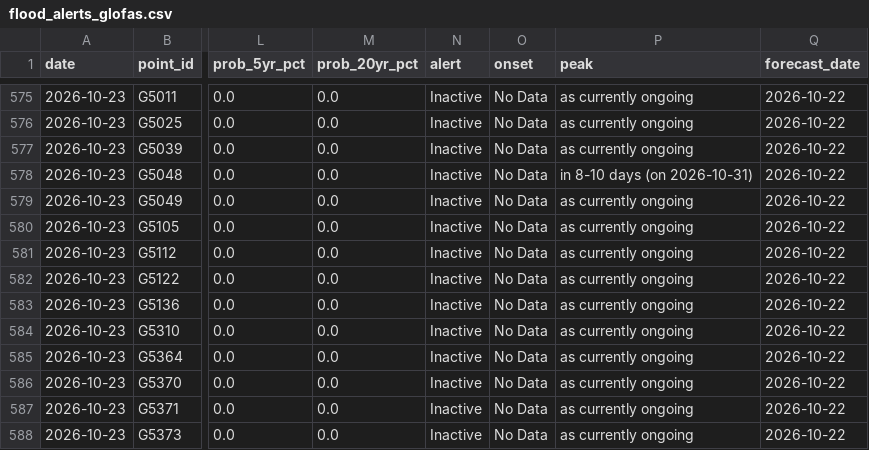
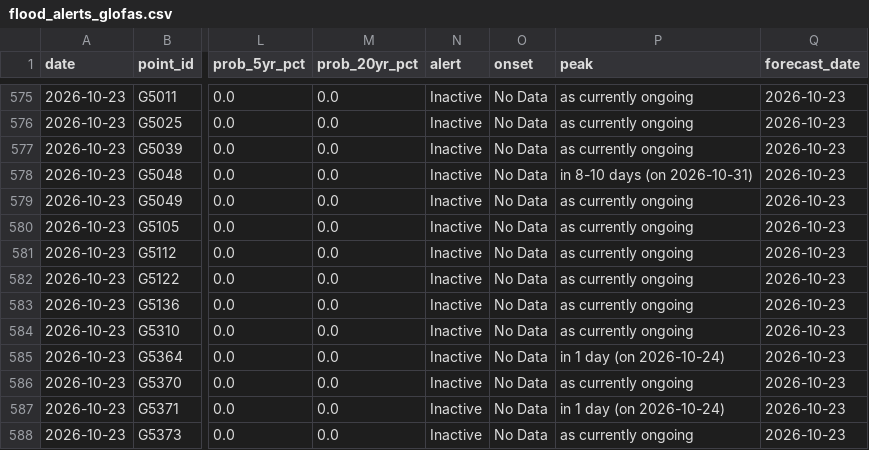
Before and after one commit to LordAsh001/LordAsh001.github.io, a CSV file: water-atlas/archive/flood_alerts_glofas.csv, drawn as a sheet; only a part is shown, gaps mark what is left out; the diff covers the shown part only; the diff names each change by its address in the sheet, - before the commit and + after, or states it on an @@ line.

```diff
--- a/water-atlas/archive/flood_alerts_glofas.csv
+++ b/water-atlas/archive/flood_alerts_glofas.csv
-Q575:Q588 (forecast_date): 2026-10-22
+Q575:Q588 (forecast_date): 2026-10-23
-P585 (peak): as currently ongoing
+P585 (peak): in 1 day (on 2026-10-24)
-P587 (peak): as currently ongoing
+P587 (peak): in 1 day (on 2026-10-24)
```
Also changed, not shown: 36 edited cells elsewhere in this file, water-atlas/archive/river_forecasts_geoglows.csv, 2 other files.
